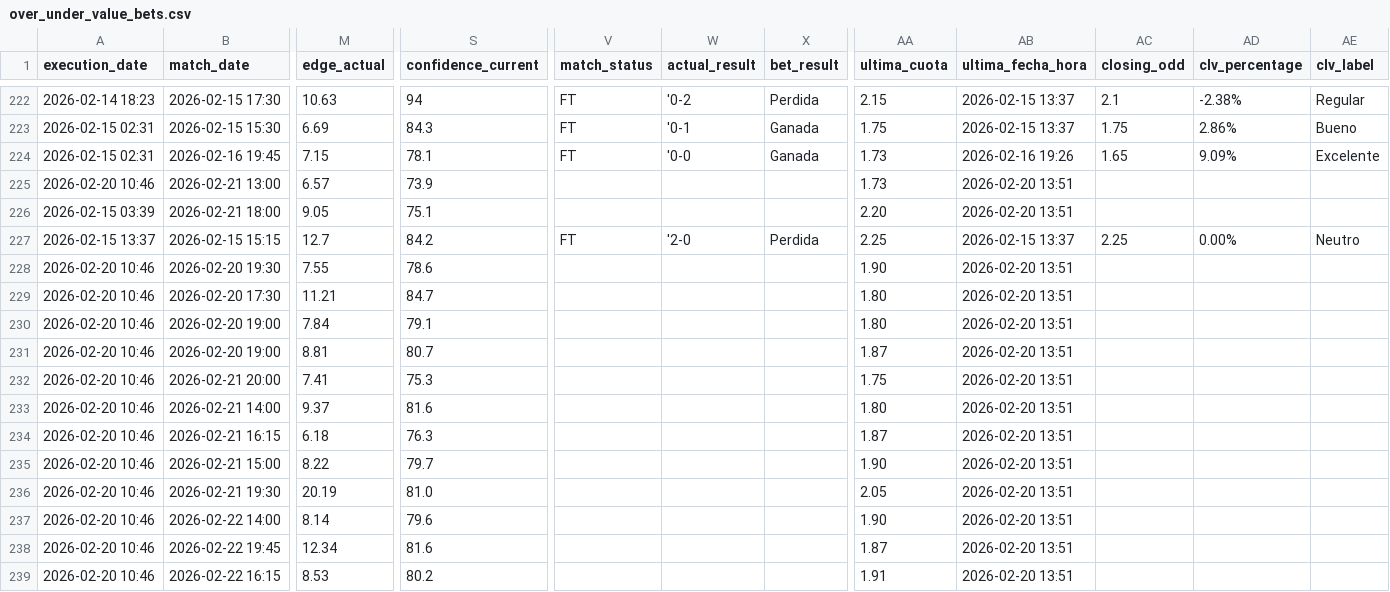
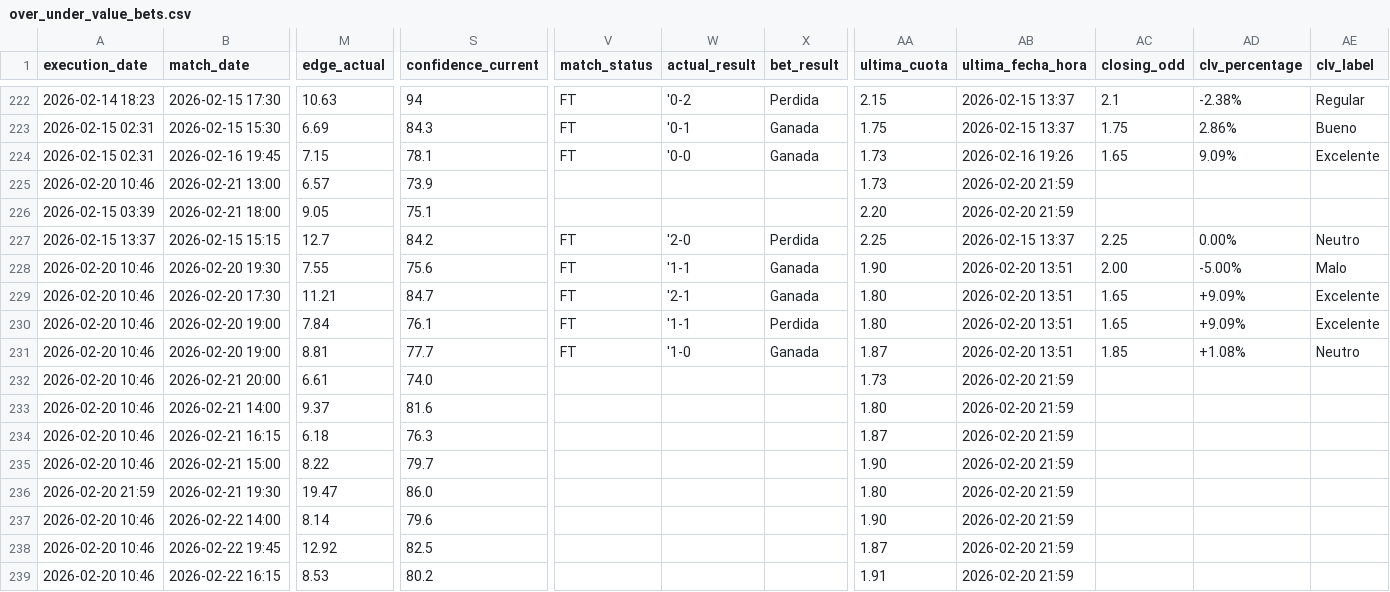
Before and after one commit to pedromanuelfdz-netizen/betting-dashboard, a CSV file: over_under_value_bets.csv, drawn as a sheet; only a part is shown, gaps mark what is left out; removed rows and columns are numbered as before the commit, all else as after; rows hold the shown columns only; the diff covers the shown part only; the diff names each change by its address in the sheet, - before the commit and + after, or states it on an @@ line.

```diff
--- a/over_under_value_bets.csv
+++ b/over_under_value_bets.csv
-AB225:AB226 (ultima_fecha_hora): 2026-02-20 13:51
+AB225:AB226 (ultima_fecha_hora): 2026-02-20 21:59
-S228 (confidence_current): 78.6
+S228 (confidence_current): 75.6
-V228:V231 (match_status): (empty)
+V228:V231 (match_status): FT
-W228 (actual_result): (empty)
+W228 (actual_result): '1-1
-X228:X229 (bet_result): (empty)
+X228:X229 (bet_result): Ganada
-AC228 (closing_odd): (empty)
+AC228 (closing_odd): 2.00
-AD228 (clv_percentage): (empty)
+AD228 (clv_percentage): -5.00%
-AE228 (clv_label): (empty)
+AE228 (clv_label): Malo
-W229 (actual_result): (empty)
+W229 (actual_result): '2-1
-AC229:AC230 (closing_odd): (empty)
+AC229:AC230 (closing_odd): 1.65
-AD229:AD230 (clv_percentage): (empty)
+AD229:AD230 (clv_percentage): +9.09%
-AE229:AE230 (clv_label): (empty)
+AE229:AE230 (clv_label): Excelente
-S230 (confidence_current): 79.1
+S230 (confidence_current): 76.1
-W230 (actual_result): (empty)
+W230 (actual_result): '1-1
-X230 (bet_result): (empty)
+X230 (bet_result): Perdida
-S231 (confidence_current): 80.7
+S231 (confidence_current): 77.7
-W231 (actual_result): (empty)
+W231 (actual_result): '1-0
-X231 (bet_result): (empty)
+X231 (bet_result): Ganada
-AC231 (closing_odd): (empty)
+AC231 (closing_odd): 1.85
-AD231 (clv_percentage): (empty)
+AD231 (clv_percentage): +1.08%
-AE231 (clv_label): (empty)
+AE231 (clv_label): Neutro
-M232 (edge_actual): 7.41
+M232 (edge_actual): 6.61
-S232 (confidence_current): 75.3
+S232 (confidence_current): 74.0
-AA232 (ultima_cuota): 1.75
+AA232 (ultima_cuota): 1.73
-AB232:AB235 (ultima_fecha_hora): 2026-02-20 13:51
+AB232:AB235 (ultima_fecha_hora): 2026-02-20 21:59
-row 236: 2026-02-20 10:46 | 2026-02-21 19:30 | 20.19 | 81.0 |  |  |  | 2.05 | 2026-02-20 13:51
+row 236: 2026-02-20 21:59 | 2026-02-21 19:30 | 19.47 | 86.0 |  |  |  | 1.80 | 2026-02-20 21:59
-AB237:AB239 (ultima_fecha_hora): 2026-02-20 13:51
+AB237:AB239 (ultima_fecha_hora): 2026-02-20 21:59
-M238 (edge_actual): 12.34
+M238 (edge_actual): 12.92
-S238 (confidence_current): 81.6
+S238 (confidence_current): 82.5
```
Also changed, not shown: 1 added row and 18 edited cells elsewhere in this file, 1 other file.
